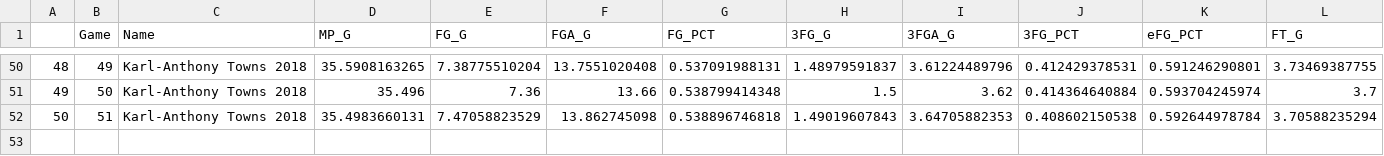
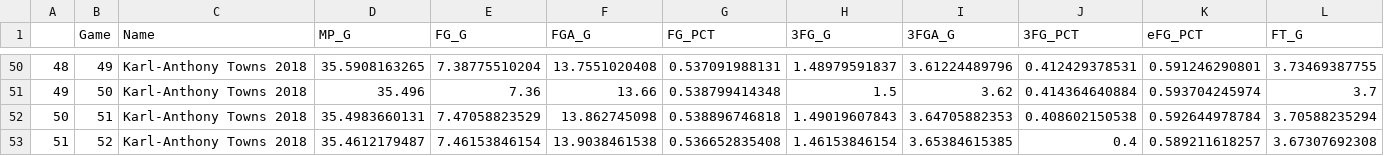
Before and after one commit to Filip11/NBAPlayerComparisonsMVPViz, a CSV file: Data Store/2018/Karl-Anthony_Towns_Stats_2018.csv, drawn as a sheet; only a part is shown, gaps mark what is left out; rows hold the shown columns only; the diff names each change by its address in the sheet, - before the commit and + after, or states it on an @@ line.

```diff
--- a/Data Store/2018/Karl-Anthony_Towns_Stats_2018.csv
+++ b/Data Store/2018/Karl-Anthony_Towns_Stats_2018.csv
+row 53: 51 | 52 | Karl-Anthony Towns 2018 | 35.4612179487 | 7.46153846154 | 13.9038461538 | 0.536652835408 | 1.46153846154 | 3.65384615385 | 0.4 | 0.589211618257 | 3.67307692308
```
Also changed, not shown: Data Store/2018/Kevin_Durant_Stats_2018.csv, Data Store/2018/Kyrie_Irving_Stats_2018.csv, 28 other files.
